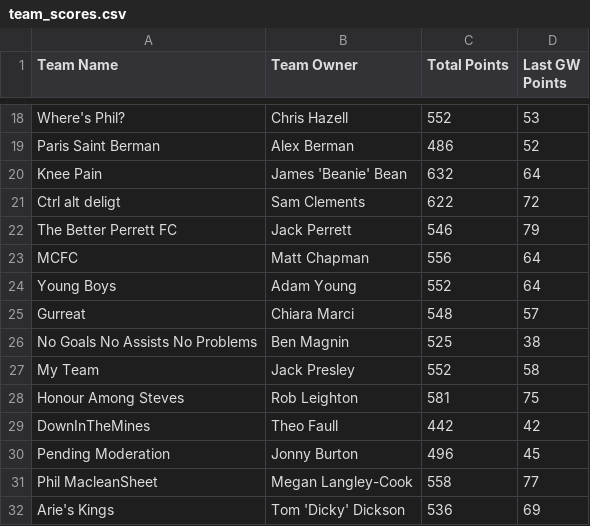
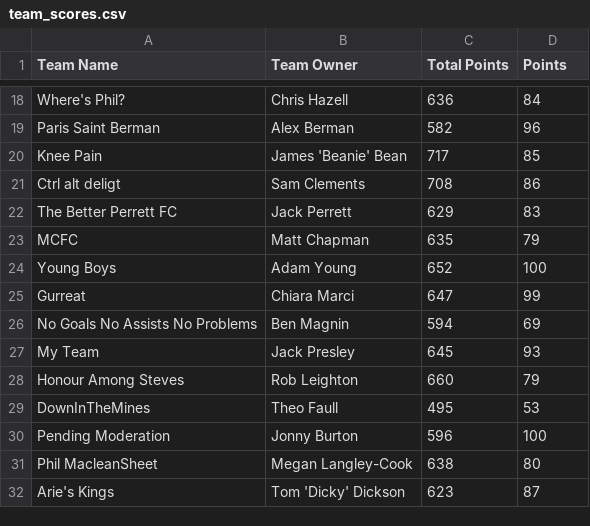
Before and after one commit to bm13563/torps-fpl, a CSV file: data/26_27/team_scores.csv, drawn as a sheet; only a part is shown, gaps mark what is left out; the diff covers the shown part only; the diff names each change by its address in the sheet, - before the commit and + after, or states it on an @@ line.

```diff
--- a/data/26_27/team_scores.csv
+++ b/data/26_27/team_scores.csv
-D1: Last GW Points
+D1: Points
-C18 (Total Points): 552
+C18 (Total Points): 636
-D18 (Points): 53
+D18 (Points): 84
-C19 (Total Points): 486
+C19 (Total Points): 582
-D19 (Points): 52
+D19 (Points): 96
-C20 (Total Points): 632
+C20 (Total Points): 717
-D20 (Points): 64
+D20 (Points): 85
-C21 (Total Points): 622
+C21 (Total Points): 708
-D21 (Points): 72
+D21 (Points): 86
-C22 (Total Points): 546
+C22 (Total Points): 629
-D22 (Points): 79
+D22 (Points): 83
-C23 (Total Points): 556
+C23 (Total Points): 635
-D23 (Points): 64
+D23 (Points): 79
-C24 (Total Points): 552
+C24 (Total Points): 652
-D24 (Points): 64
+D24 (Points): 100
-C25 (Total Points): 548
+C25 (Total Points): 647
-D25 (Points): 57
+D25 (Points): 99
-C26 (Total Points): 525
+C26 (Total Points): 594
-D26 (Points): 38
+D26 (Points): 69
-C27 (Total Points): 552
+C27 (Total Points): 645
-D27 (Points): 58
+D27 (Points): 93
-C28 (Total Points): 581
+C28 (Total Points): 660
-D28 (Points): 75
+D28 (Points): 79
-C29 (Total Points): 442
+C29 (Total Points): 495
-D29 (Points): 42
+D29 (Points): 53
-C30 (Total Points): 496
+C30 (Total Points): 596
-D30 (Points): 45
+D30 (Points): 100
-C31 (Total Points): 558
+C31 (Total Points): 638
-D31 (Points): 77
+D31 (Points): 80
-C32 (Total Points): 536
+C32 (Total Points): 623
-D32 (Points): 69
+D32 (Points): 87
```
Also changed, not shown: 58 edited cells elsewhere in this file, data/26_27/player_scores.csv.
